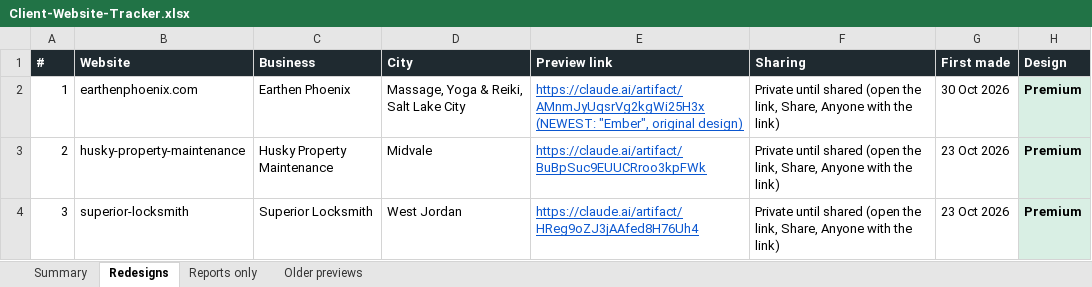
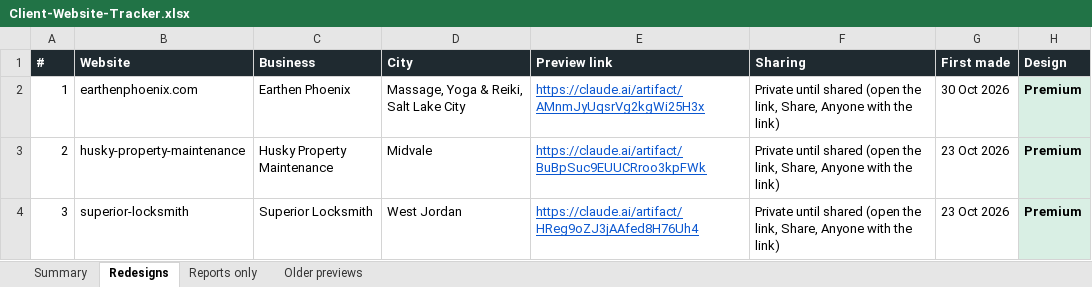
Before and after one commit to DaveOyangorin/VA-KIT-website-creation-template, an Excel workbook: Client-Website-Tracker.xlsx, sheet Redesigns, drawn as a sheet; only a part is shown; values as stored, in another font and other column widths than the file's, no borders; the diff names each change by its address in the sheet, - before the commit and + after, or states it on an @@ line.

```diff
--- a/Client-Website-Tracker.xlsx (sheet Redesigns)
+++ b/Client-Website-Tracker.xlsx (sheet Redesigns)
-E2 (Preview link): https://claude.ai/artifact/AMnmJyUqsrVg2kgWi25H3x (NEWEST: "Ember", original design)
+E2 (Preview link): https://claude.ai/artifact/AMnmJyUqsrVg2kgWi25H3x
```
Also changed, not shown: 1 other file.
